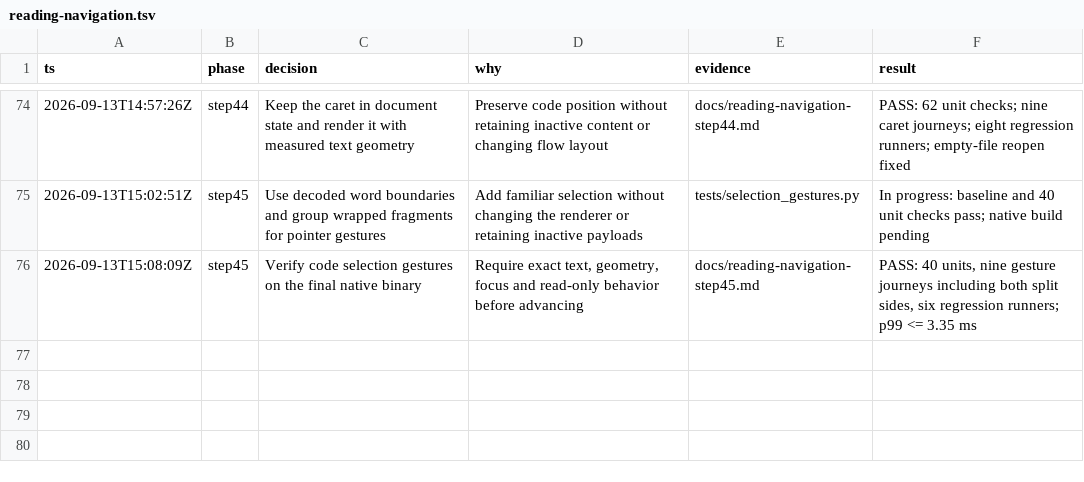
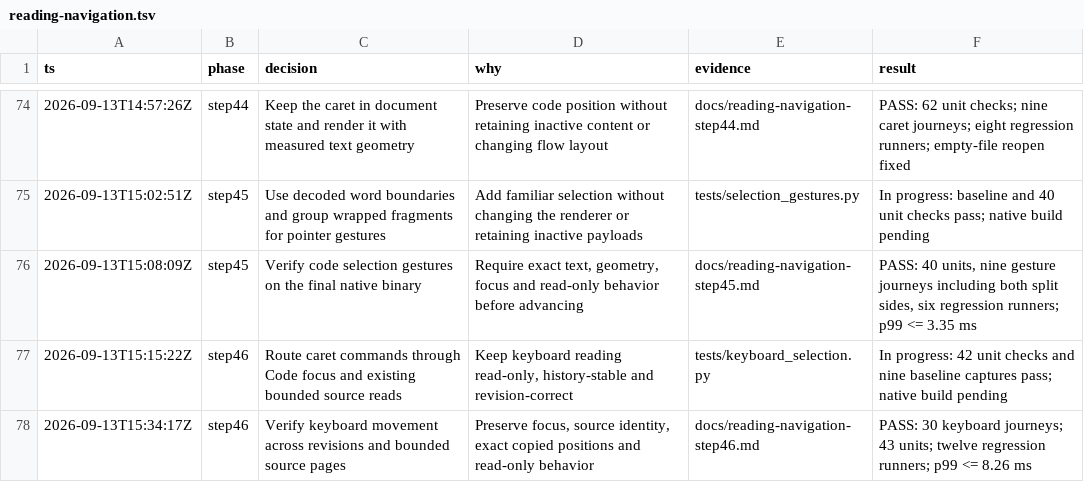
Before and after one commit to gabeochoa/floatinghotel, a TSV file: docs/reading-navigation.tsv, drawn as a sheet; only a part is shown, gaps mark what is left out; the diff names each change by its address in the sheet, - before the commit and + after, or states it on an @@ line.

Commit message:
Move and select code with read-only keyboard commands

```diff
--- a/docs/reading-navigation.tsv
+++ b/docs/reading-navigation.tsv
+row 77: 2026-09-13T15:15:22Z | step46 | Route caret commands through Code focus and existing bounded source reads | Keep keyboard reading read-only, history-stable and revision-correct | tests/keyboard_selection.py | In progress: 42 unit checks and nine baseline captures pass; native build pending
+row 78: 2026-09-13T15:34:17Z | step46 | Verify keyboard movement across revisions and bounded source pages | Preserve focus, source identity, exact copied positions and read-only behavior | docs/reading-navigation-step46.md | PASS: 30 keyboard journeys; 43 units; twelve regression runners; p99 <= 8.26 ms
```
Also changed, not shown: 34 other files.
